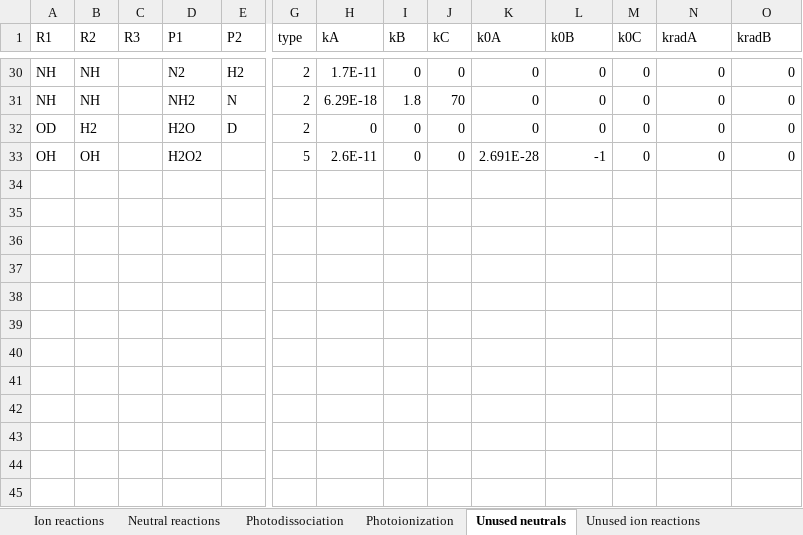
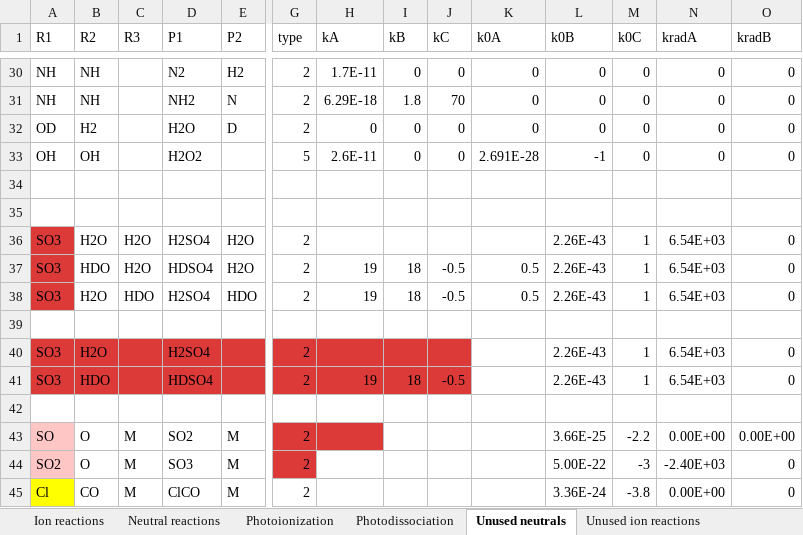
Before and after one commit to emcangi/bluejay, an Excel workbook: Venus-Inputs/REACTION_NETWORK_VENUS.xlsx, sheet Unused neutrals, drawn as a sheet; only a part is shown, gaps mark what is left out; values as stored, in another font and other column widths than the file's, no borders; rows hold the shown columns only; the diff names each change by its address in the sheet, - before the commit and + after, or states it on an @@ line.

```diff
--- a/Venus-Inputs/REACTION_NETWORK_VENUS.xlsx (sheet Unused neutrals)
+++ b/Venus-Inputs/REACTION_NETWORK_VENUS.xlsx (sheet Unused neutrals)
@@ sheet tab order changed: Ion reactions | Neutral reactions | Photoionization | Photodissociation | Unused neutrals | Unused ion reactions @@
+row 34: (empty)
+row 35: (empty)
+row 36: SO3 | H2O | H2O | H2SO4 | H2O | 2 |  |  |  |  | 2.26E-43 | 1 | 6.54E+03 | 0
+row 37: SO3 | HDO | H2O | HDSO4 | H2O | 2 | 19 | 18 | -0.5 | 0.5 | 2.26E-43 | 1 | 6.54E+03 | 0
+row 38: SO3 | H2O | HDO | H2SO4 | HDO | 2 | 19 | 18 | -0.5 | 0.5 | 2.26E-43 | 1 | 6.54E+03 | 0
+row 39: (empty)
+row 40: SO3 | H2O |  | H2SO4 |  | 2 |  |  |  |  | 2.26E-43 | 1 | 6.54E+03 | 0
+row 41: SO3 | HDO |  | HDSO4 |  | 2 | 19 | 18 | -0.5 |  | 2.26E-43 | 1 | 6.54E+03 | 0
+row 42: (empty)
+row 43: SO | O | M | SO2 | M | 2 |  |  |  |  | 3.66E-25 | -2.2 | 0.00E+00 | 0.00E+00
+row 44: SO2 | O | M | SO3 | M | 2 |  |  |  |  | 5.00E-22 | -3 | -2.40E+03 | 0
+row 45: Cl | CO | M | ClCO | M | 2 |  |  |  |  | 3.36E-24 | -3.8 | 0.00E+00 | 0
```
Also changed, not shown: sheet Neutral reactions, sheet Photodissociation, sheet sulfur-chlorine planning, sheet Photoionization, 39 other files.
